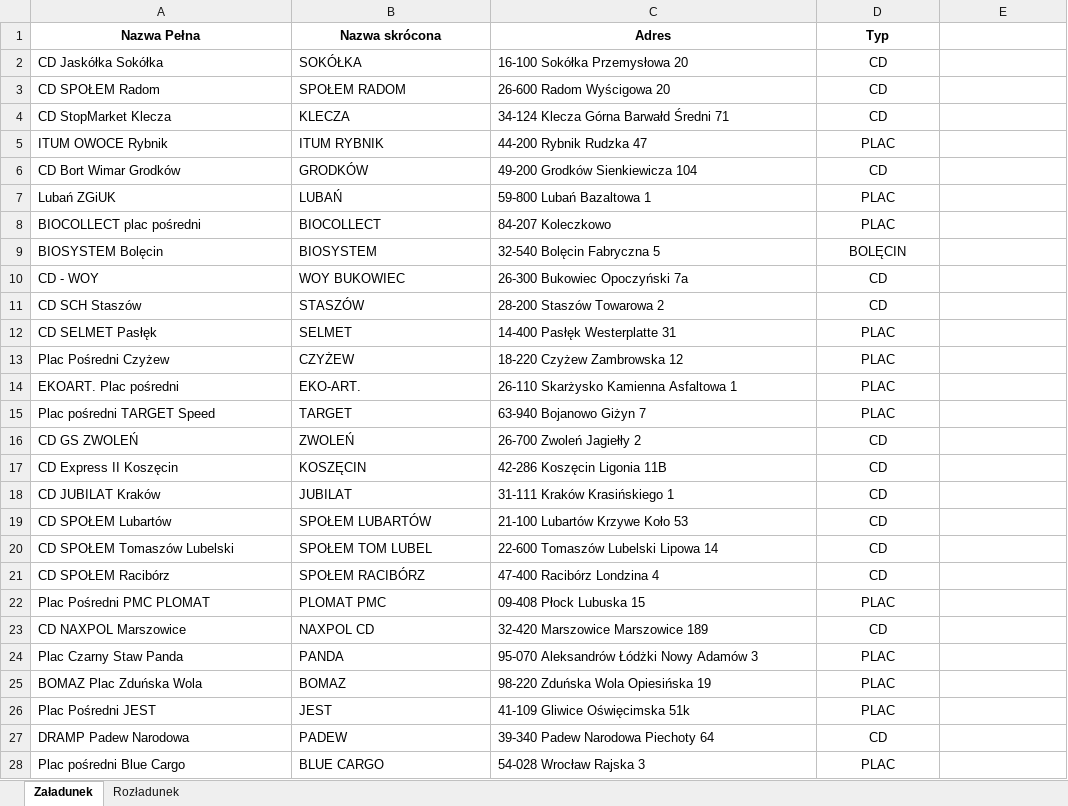
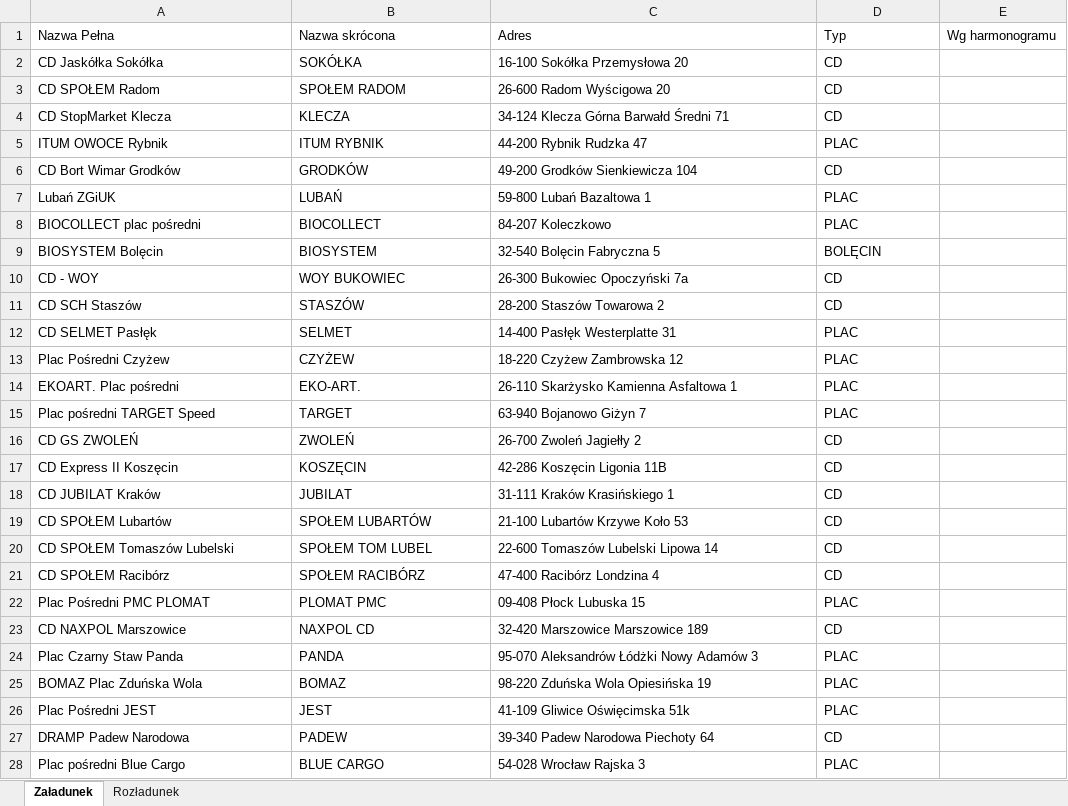
Before and after one commit to Zotrek/druga-mila, an Excel workbook: data/druga-mila.xlsx, sheet Załadunek, drawn as a sheet; only a part is shown; values as stored, in another font and other column widths than the file's, no borders; charts and pictures not drawn; the diff covers the shown part only; the diff names each change by its address in the sheet, - before the commit and + after, or states it on an @@ line.

Commit message:
feat(druga-mila): add Harmonogram stały odbiór (GMH) and Uwagi field

```diff
--- a/data/druga-mila.xlsx (sheet Załadunek)
+++ b/data/druga-mila.xlsx (sheet Załadunek)
@@ A1:D1 alignment: center → left, bold: on → off @@
-E1: (empty)
+E1: Wg harmonogramu
-D2:D28 alignment: center
+D2:D28 alignment: left
```
Also changed, not shown: cell formats elsewhere in this sheet, sheet Rozładunek, charts or pictures, 18 other files.
